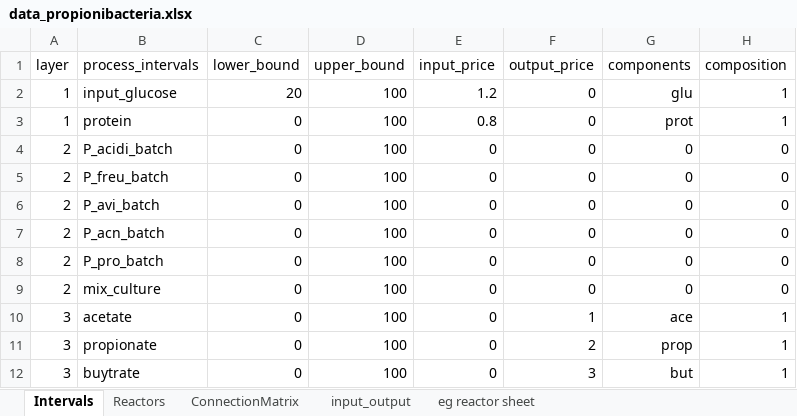
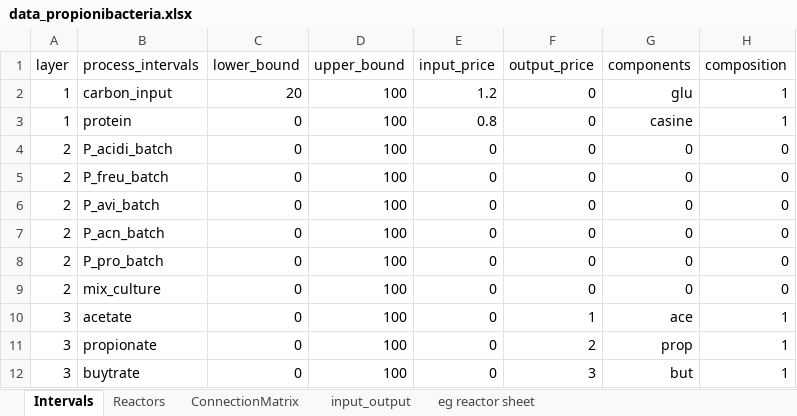
Before and after one commit to llvdrhau/Alquimia_Biorefinery_design_and_optimisation, an Excel workbook: excel files/data_propionibacteria.xlsx, sheet Intervals, drawn as a sheet; values as stored, in another font and other column widths than the file's, no borders; charts and pictures and conditional formats not drawn; the diff names each change by its address in the sheet, - before the commit and + after, or states it on an @@ line.

```diff
--- a/excel files/data_propionibacteria.xlsx (sheet Intervals)
+++ b/excel files/data_propionibacteria.xlsx (sheet Intervals)
-B2 (process_intervals): input_glucose
+B2 (process_intervals): carbon_input
-G3 (components): prot
+G3 (components): casine
```
Also changed, not shown: sheet Reactors, sheet ConnectionMatrix, charts or pictures, 4 other files.
